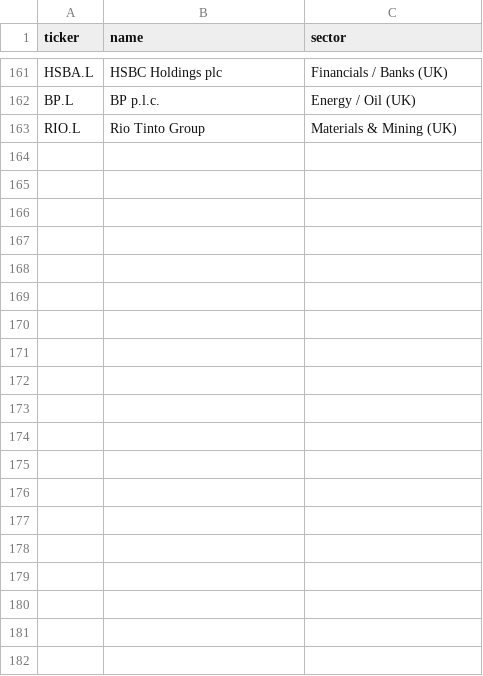
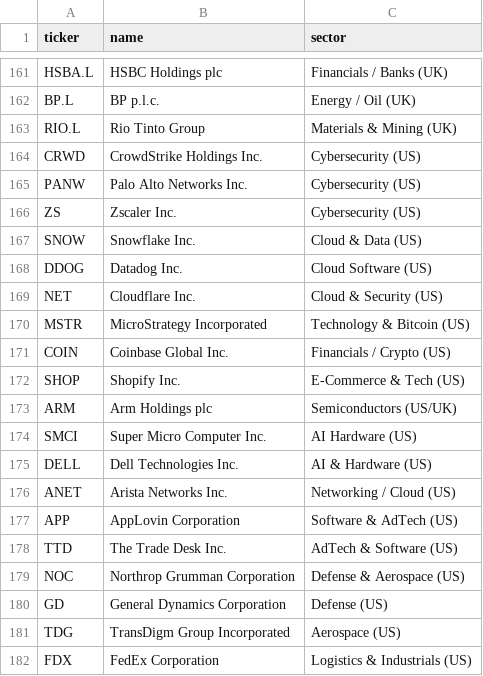
Before and after one commit to sigmuszka123/etf-confluence-scanner, a CSV file: tickers.csv, drawn as a sheet; only a part is shown, gaps mark what is left out; the diff covers the shown part only; the diff names each change by its address in the sheet, - before the commit and + after, or states it on an @@ line.

```diff
--- a/tickers.csv
+++ b/tickers.csv
+row 164: CRWD | CrowdStrike Holdings Inc. | Cybersecurity (US)
+row 165: PANW | Palo Alto Networks Inc. | Cybersecurity (US)
+row 166: ZS | Zscaler Inc. | Cybersecurity (US)
+row 167: SNOW | Snowflake Inc. | Cloud & Data (US)
+row 168: DDOG | Datadog Inc. | Cloud Software (US)
+row 169: NET | Cloudflare Inc. | Cloud & Security (US)
+row 170: MSTR | MicroStrategy Incorporated | Technology & Bitcoin (US)
+row 171: COIN | Coinbase Global Inc. | Financials / Crypto (US)
+row 172: SHOP | Shopify Inc. | E-Commerce & Tech (US)
+row 173: ARM | Arm Holdings plc | Semiconductors (US/UK)
+row 174: SMCI | Super Micro Computer Inc. | AI Hardware (US)
+row 175: DELL | Dell Technologies Inc. | AI & Hardware (US)
+row 176: ANET | Arista Networks Inc. | Networking / Cloud (US)
+row 177: APP | AppLovin Corporation | Software & AdTech (US)
+row 178: TTD | The Trade Desk Inc. | AdTech & Software (US)
+row 179: NOC | Northrop Grumman Corporation | Defense & Aerospace (US)
+row 180: GD | General Dynamics Corporation | Defense (US)
+row 181: TDG | TransDigm Group Incorporated | Aerospace (US)
+row 182: FDX | FedEx Corporation | Logistics & Industrials (US)
```
Also changed, not shown: 31 added rows elsewhere in this file.
